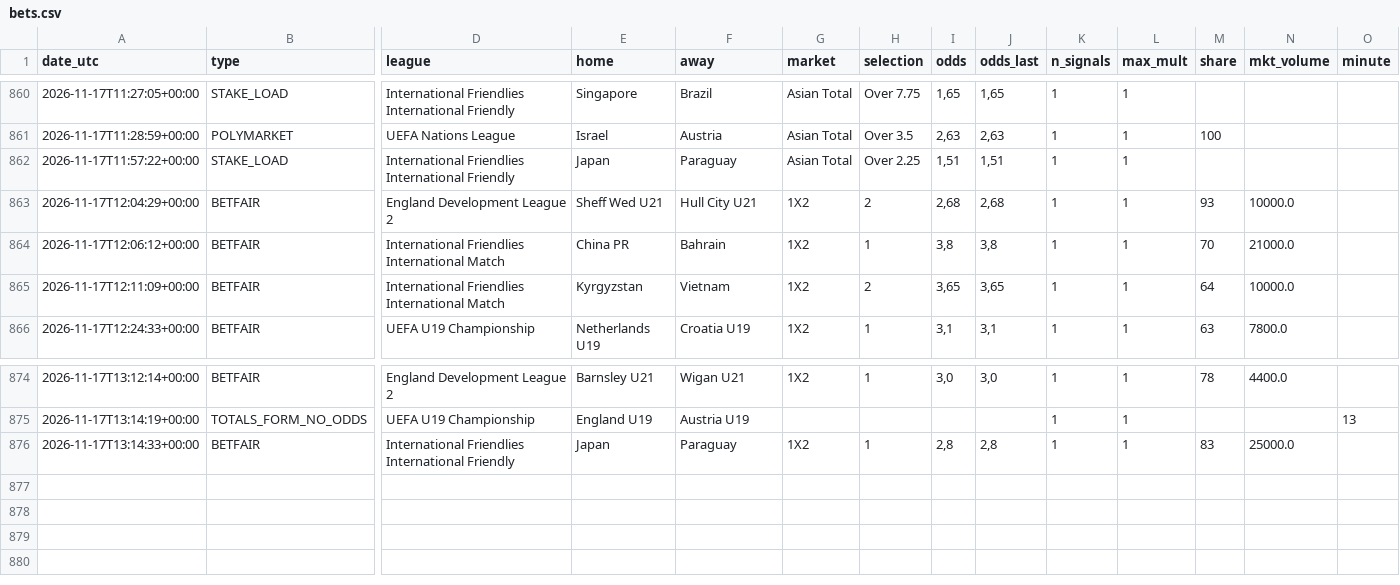
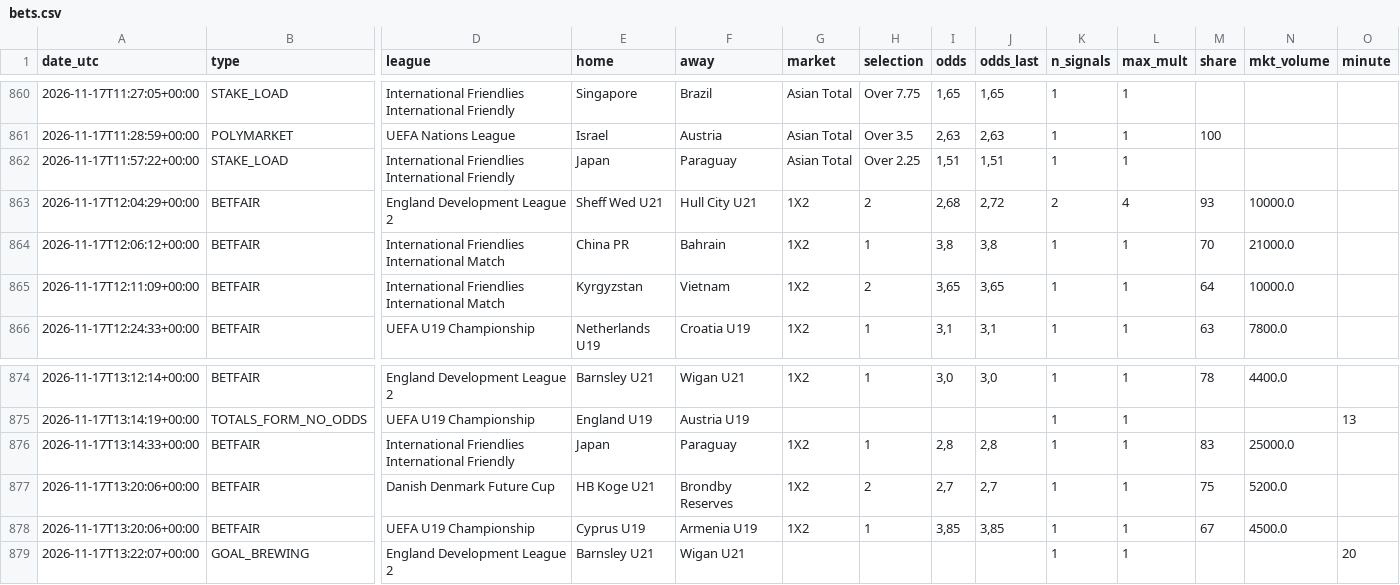
Before and after one commit to nunovinhas-creator/goal-roi, a CSV file: docs/bets.csv, drawn as a sheet; only a part is shown, gaps mark what is left out; rows hold the shown columns only; the diff names each change by its address in the sheet, - before the commit and + after, or states it on an @@ line.

```diff
--- a/docs/bets.csv
+++ b/docs/bets.csv
-J863 (odds_last): 2,68
+J863 (odds_last): 2,72
-K863 (n_signals): 1
+K863 (n_signals): 2
-L863 (max_mult): 1
+L863 (max_mult): 4
+row 877: 2026-11-17T13:20:06+00:00 | BETFAIR | Danish Denmark Future Cup | HB Koge U21 | Brondby Reserves | 1X2 | 2 | 2,7 | 2,7 | 1 | 1 | 75 | 5200.0
+row 878: 2026-11-17T13:20:06+00:00 | BETFAIR | UEFA U19 Championship | Cyprus U19 | Armenia U19 | 1X2 | 1 | 3,85 | 3,85 | 1 | 1 | 67 | 4500.0
+row 879: 2026-11-17T13:22:07+00:00 | GOAL_BREWING | England Development League 2 | Barnsley U21 | Wigan U21 |  |  |  |  | 1 | 1 |  |  | 20
```
Also changed, not shown: 7 other files.
